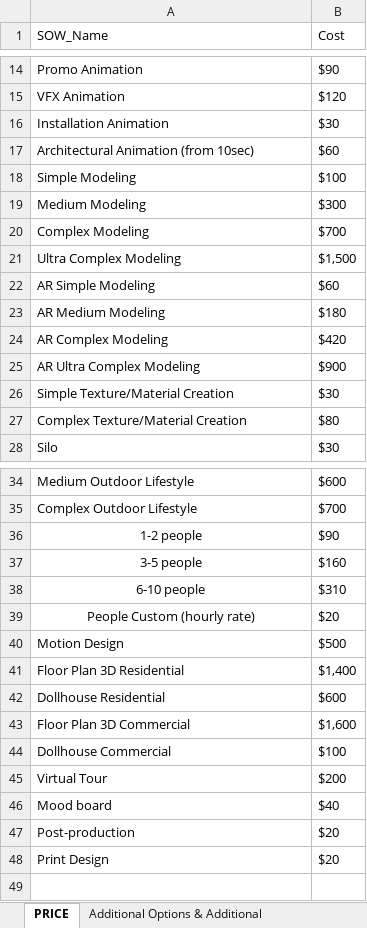
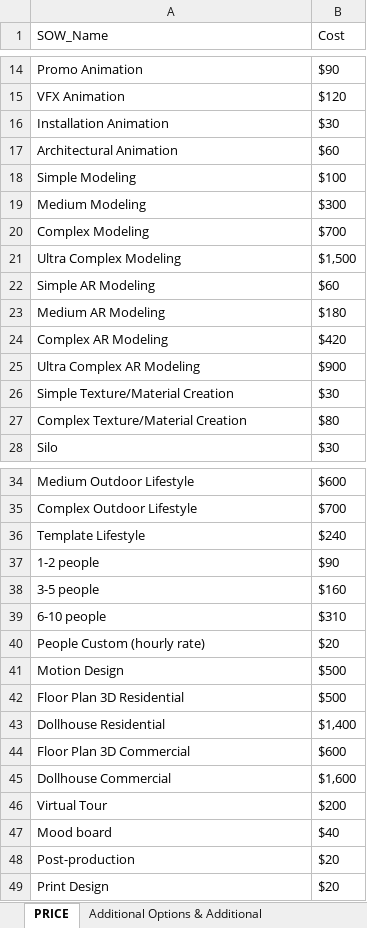
Before and after one commit to OlexandrBuhaienko/ExtraCostCalculator_Web, an Excel workbook: data/Prices.xlsx, sheet PRICE, drawn as a sheet; only a part is shown, gaps mark what is left out; values as stored, in another font and other column widths than the file's, no borders; charts and pictures not drawn; addresses are those after the commit; the diff names each change by its address in the sheet, - before the commit and + after, or states it on an @@ line.

Commit message:
Added the base calculation of the Animation, Modeling and Other Services espesially Floor Plan and dollhouse. Fixed issue with not showing the hours and hourly rate fields when choosing people adding service. Made input validation by writing the function which is using with animation seconds input and people custom hourly rate

```diff
--- a/data/Prices.xlsx (sheet PRICE)
+++ b/data/Prices.xlsx (sheet PRICE)
-A17 (SOW_Name): Architectural Animation (from 10sec)
+A17 (SOW_Name): Architectural Animation
-A22 (SOW_Name): AR Simple Modeling
+A22 (SOW_Name): Simple AR Modeling
-A23 (SOW_Name): AR Medium Modeling
+A23 (SOW_Name): Medium AR Modeling
-A24 (SOW_Name): AR Complex Modeling
+A24 (SOW_Name): Complex AR Modeling
-A25 (SOW_Name): AR Ultra Complex Modeling
+A25 (SOW_Name): Ultra Complex AR Modeling
+row 36: Template Lifestyle | $240
-A37:A40 alignment: center
+A37:A40 alignment: left
-B42 (Cost): $1,400
+B42 (Cost): $500
-B43 (Cost): $600
+B43 (Cost): $1,400
-B44 (Cost): $1,600
+B44 (Cost): $600
-B45 (Cost): $100
+B45 (Cost): $1,600
```
Also changed, not shown: sheet Additional Options & Additional, 1 other file.
